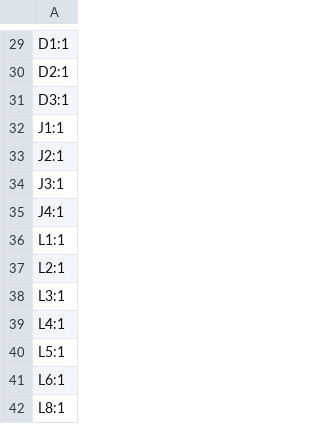
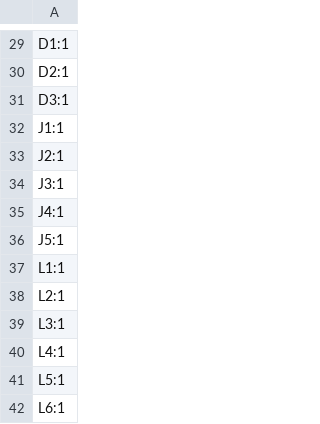
Before and after one commit to radio-satellites/OS-41_PCB, a CSV file: production/designators.csv, drawn as a sheet; only a part is shown, gaps mark what is left out; the shorter side is filled out with more unchanged rows; the diff names each change by its address in the sheet, - before the commit and + after, or states it on an @@ line.

```diff
--- a/production/designators.csv
+++ b/production/designators.csv
+row 36: J5:1
```
Also changed, not shown: production/bom.csv, production/positions.csv, 21 other files.
